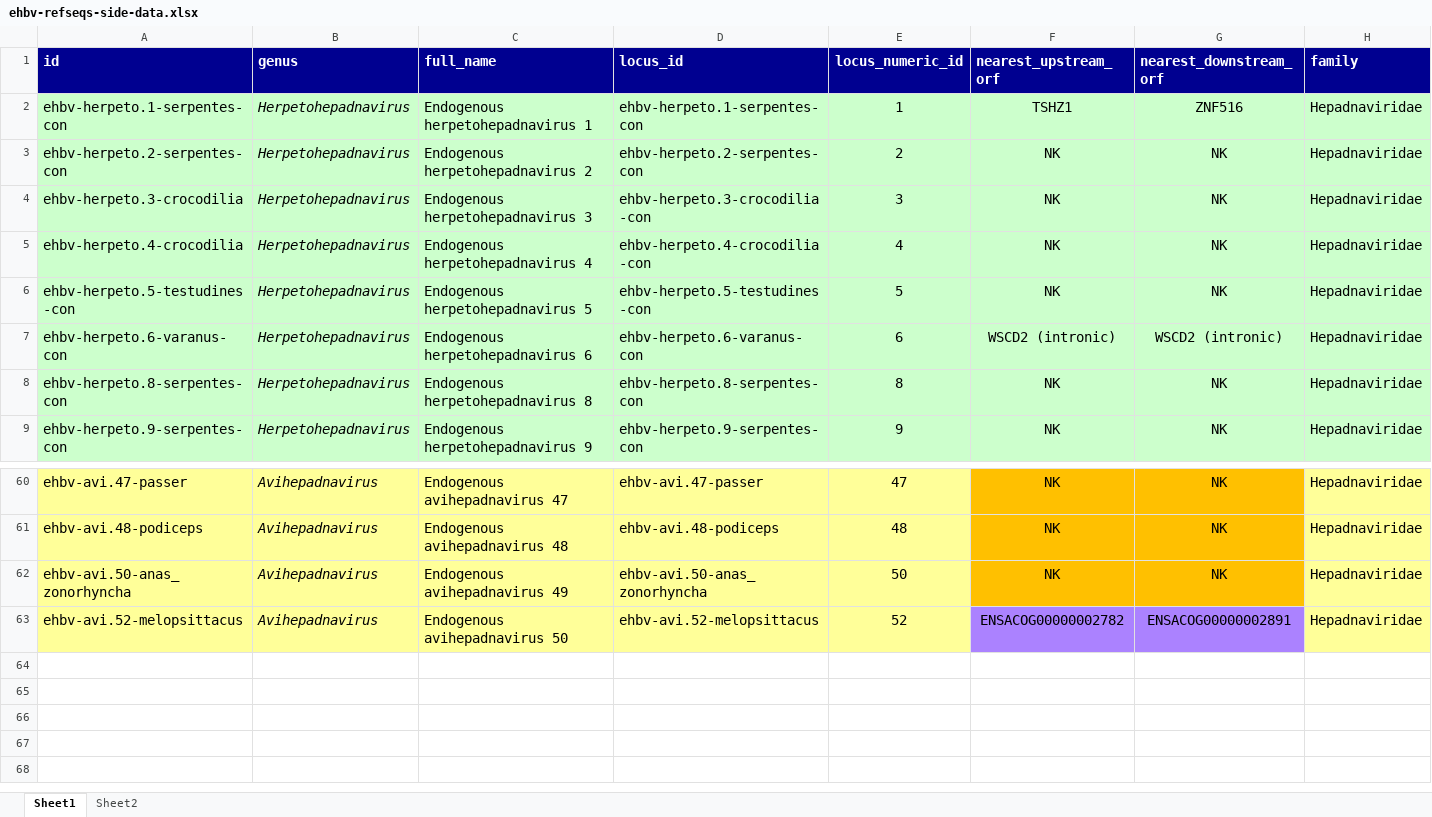
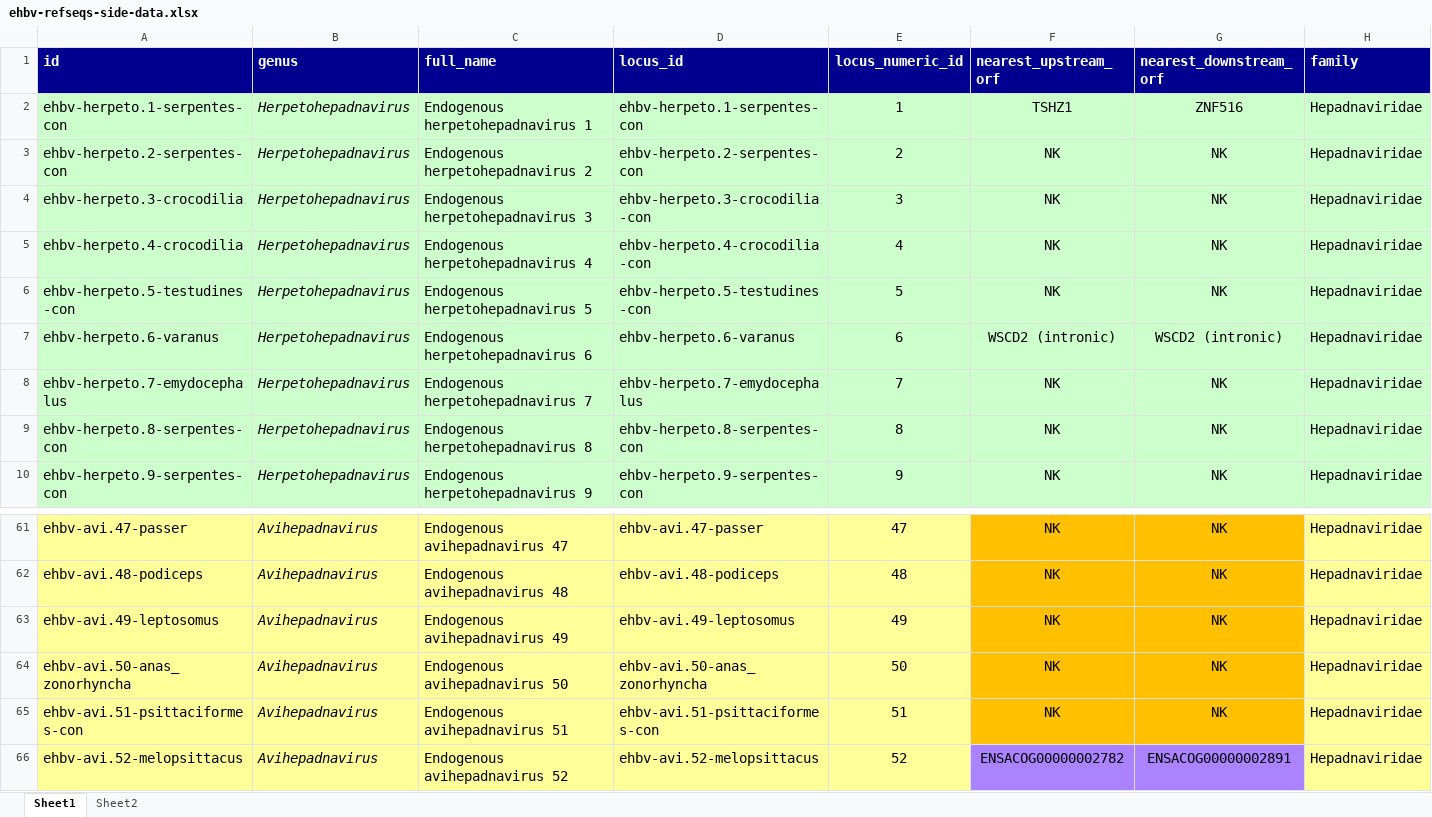
Before and after one commit to giffordlabcvr/Hepadnaviridae-GLUE, an Excel workbook: tabular/eve/ehbv-refseqs-side-data.xlsx, sheet Sheet1, drawn as a sheet; only a part is shown, gaps mark what is left out; values as stored, in another font and other column widths than the file's, no borders; addresses are those after the commit; rows hold the shown columns only; the diff names each change by its address in the sheet, - before the commit and + after, or states it on an @@ line.

```diff
--- a/tabular/eve/ehbv-refseqs-side-data.xlsx (sheet Sheet1)
+++ b/tabular/eve/ehbv-refseqs-side-data.xlsx (sheet Sheet1)
-A7 (id): ehbv-herpeto.6-varanus-con
+A7 (id): ehbv-herpeto.6-varanus
-D7 (locus_id): ehbv-herpeto.6-varanus-con
+D7 (locus_id): ehbv-herpeto.6-varanus
+row 8: ehbv-herpeto.7-emydocephalus | Herpetohepadnavirus | Endogenous herpetohepadnavirus 7 | ehbv-herpeto.7-emydocephalus | 7 | NK | NK | Hepadnaviridae
+row 63: ehbv-avi.49-leptosomus | Avihepadnavirus | Endogenous avihepadnavirus 49 | ehbv-avi.49-leptosomus | 49 | NK | NK | Hepadnaviridae
-C64 (full_name): Endogenous avihepadnavirus 49
+C64 (full_name): Endogenous avihepadnavirus 50
+row 65: ehbv-avi.51-psittaciformes-con | Avihepadnavirus | Endogenous avihepadnavirus 51 | ehbv-avi.51-psittaciformes-con | 51 | NK | NK | Hepadnaviridae
-C66 (full_name): Endogenous avihepadnavirus 50
+C66 (full_name): Endogenous avihepadnavirus 52
```
Also changed, not shown: 29 other files.
